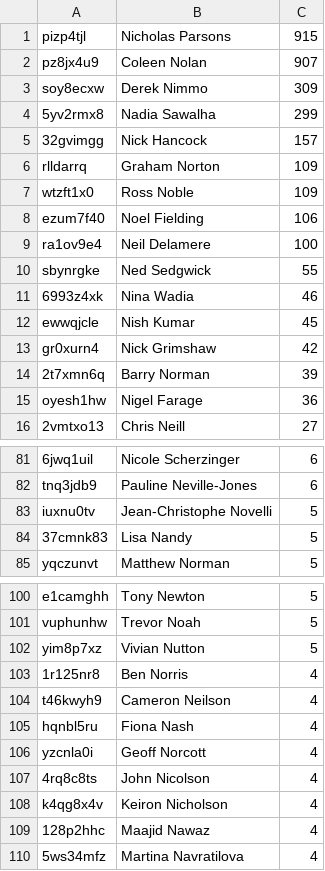
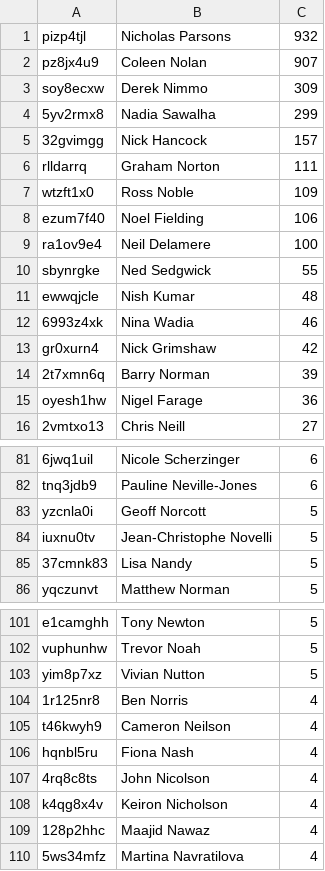
Before and after one commit to slowe/panelshows, a CSV file: people/ranked-n.csv, drawn as a sheet; only a part is shown, gaps mark what is left out; removed rows and columns are numbered as before the commit, all else as after; the diff names each change by its address in the sheet, - before the commit and + after, or states it on an @@ line.

```diff
--- a/people/ranked-n.csv
+++ b/people/ranked-n.csv
-C1: 915
+C1: 932
-C6: 109
+C6: 111
+row 11: ewwqjcle | Nish Kumar | 48
-row 12: ewwqjcle | Nish Kumar | 45
+row 83: yzcnla0i | Geoff Norcott | 5
-row 106: yzcnla0i | Geoff Norcott | 4
```
Also changed, not shown: people/ranked-i.csv, people/ranked-z.csv, 44 other files.
